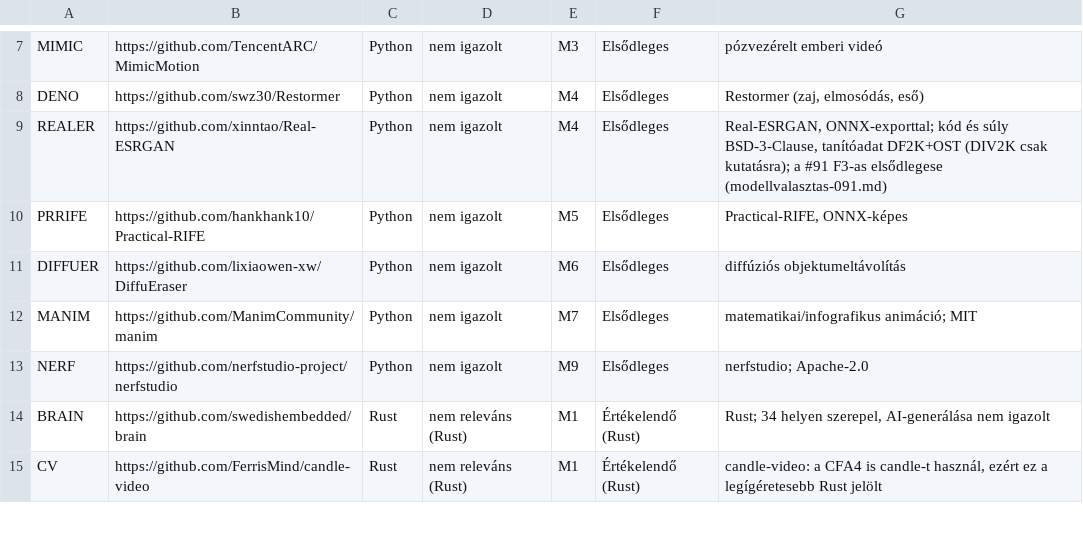
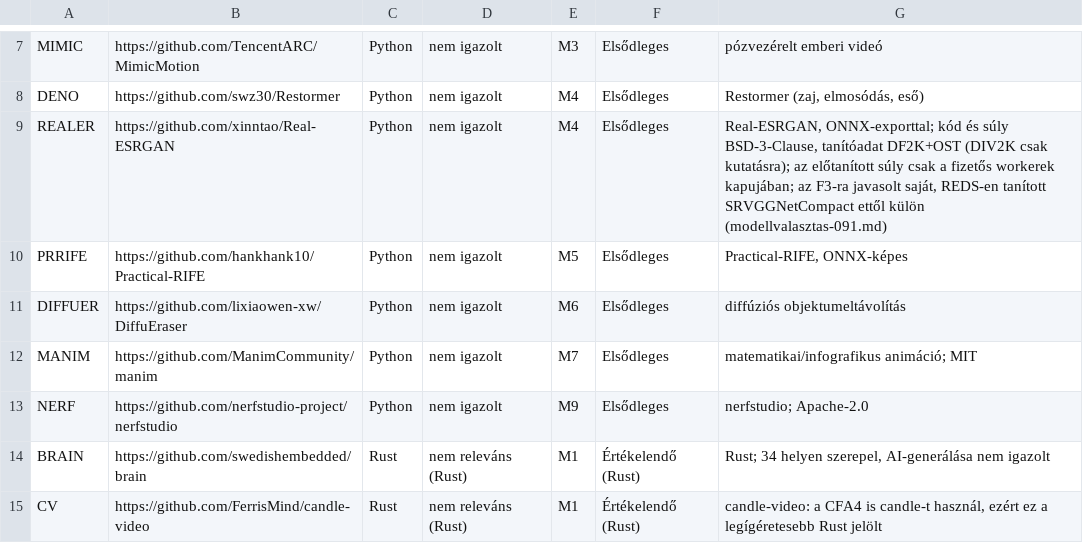
Before and after one commit to ubuntuokos/CFA4-AI_modules, a CSV file: docs/ai/projektjeloltek.csv, drawn as a sheet; only a part is shown, gaps mark what is left out.

```diff
--- a/docs/ai/projektjeloltek.csv
+++ b/docs/ai/projektjeloltek.csv
@@ -8,3 +8,3 @@ MIMIC,https://github.com/TencentARC/MimicMotion,Python,nem igazolt,M3,Elsődlege
 DENO,https://github.com/swz30/Restormer,Python,nem igazolt,M4,Elsődleges,"Restormer (zaj, elmosódás, eső)"
-REALER,https://github.com/xinntao/Real-ESRGAN,Python,nem igazolt,M4,Elsődleges,"Real-ESRGAN, ONNX-exporttal; kód és súly BSD-3-Clause, tanítóadat DF2K+OST (DIV2K csak kutatásra); a #91 F3-as elsődlegese (modellvalasztas-091.md)"
+REALER,https://github.com/xinntao/Real-ESRGAN,Python,nem igazolt,M4,Elsődleges,"Real-ESRGAN, ONNX-exporttal; kód és súly BSD-3-Clause, tanítóadat DF2K+OST (DIV2K csak kutatásra); az előtanított súly csak a fizetős workerek kapujában; az F3-ra javasolt saját, REDS-en tanított SRVGGNetCompact ettől külön (modellvalasztas-091.md)"
 PRRIFE,https://github.com/hankhank10/Practical-RIFE,Python,nem igazolt,M5,Elsődleges,"Practical-RIFE, ONNX-képes"
```
